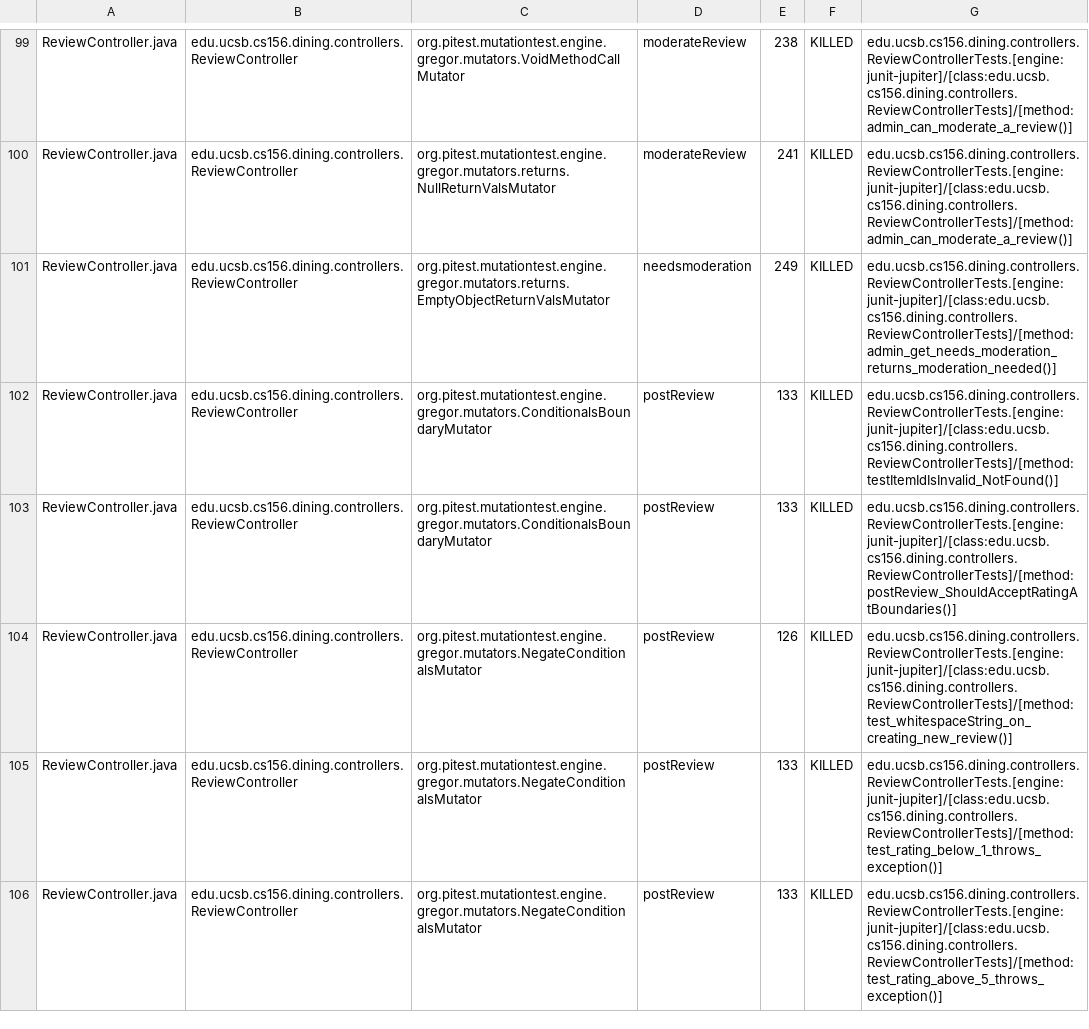
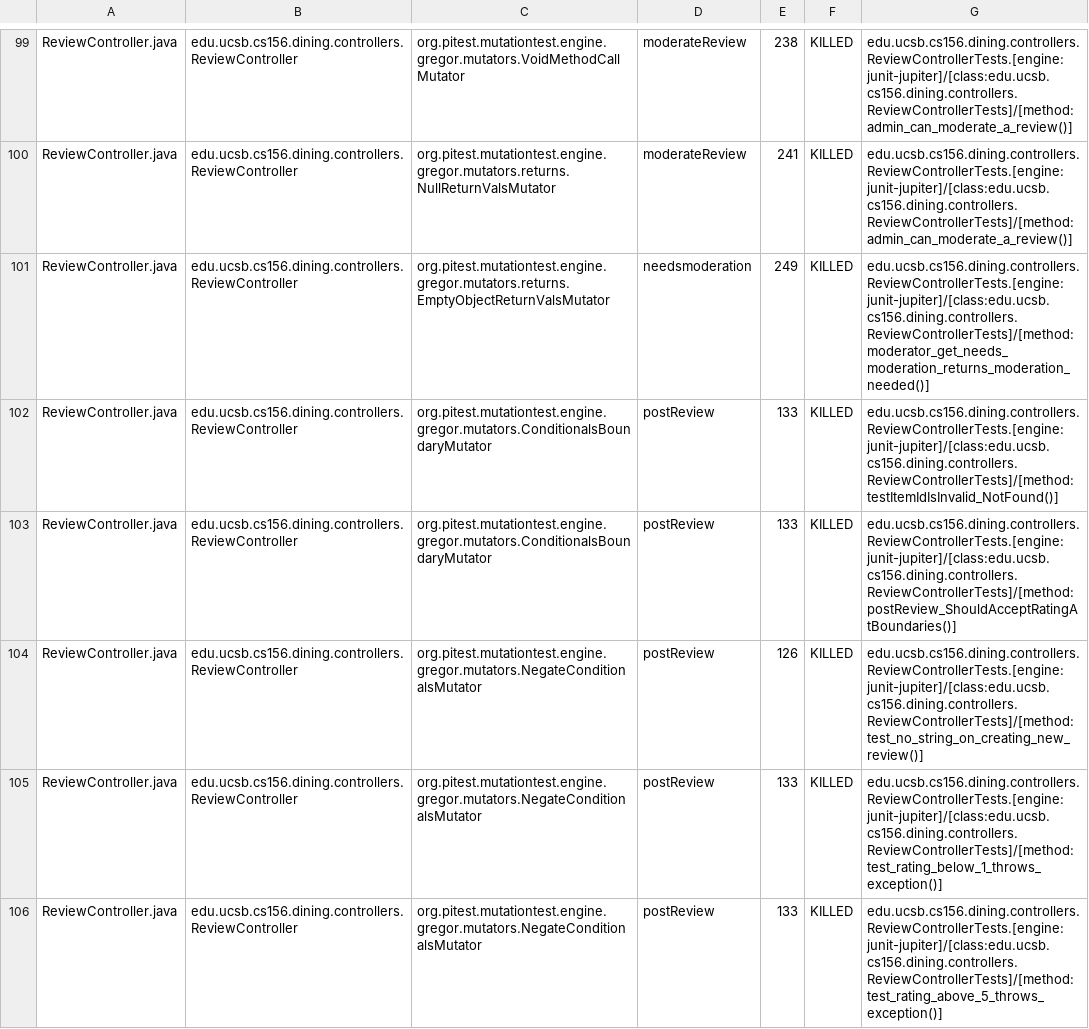
Before and after one commit to ucsb-cs156-f26/proj-dining-f26-08, a CSV file: pitest/mutations.csv, drawn as a sheet; only a part is shown, gaps mark what is left out; the diff covers the shown part only.

Commit message:
Deploying to gh-pages from @ ucsb-cs156-f26/proj-dining-f26-08@5f190d037069ab4839339243477db5312be6fb1d 🚀

```diff
--- a/pitest/mutations.csv
+++ b/pitest/mutations.csv
@@ -100,6 +100,6 @@ ReviewController.java,edu.ucsb.cs156.dining.controllers.ReviewController,org.pit
 ReviewController.java,edu.ucsb.cs156.dining.controllers.ReviewController,org.pitest.mutationtest.engine.gregor.mutators.returns.NullReturnValsMutator,moderateReview,241,KILLED,edu.ucsb.cs156.dining.controllers.ReviewControllerTests.[engine:junit-jupiter]/[class:edu.ucsb.cs156.dining.controllers.ReviewControllerTests]/[method:admin_can_moderate_a_review()]
-ReviewController.java,edu.ucsb.cs156.dining.controllers.ReviewController,org.pitest.mutationtest.engine.gregor.mutators.returns.EmptyObjectReturnValsMutator,needsmoderation,249,KILLED,edu.ucsb.cs156.dining.controllers.ReviewControllerTests.[engine:junit-jupiter]/[class:edu.ucsb.cs156.dining.controllers.ReviewControllerTests]/[method:admin_get_needs_moderation_returns_moderation_needed()]
+ReviewController.java,edu.ucsb.cs156.dining.controllers.ReviewController,org.pitest.mutationtest.engine.gregor.mutators.returns.EmptyObjectReturnValsMutator,needsmoderation,249,KILLED,edu.ucsb.cs156.dining.controllers.ReviewControllerTests.[engine:junit-jupiter]/[class:edu.ucsb.cs156.dining.controllers.ReviewControllerTests]/[method:moderator_get_needs_moderation_returns_moderation_needed()]
 ReviewController.java,edu.ucsb.cs156.dining.controllers.ReviewController,org.pitest.mutationtest.engine.gregor.mutators.ConditionalsBoundaryMutator,postReview,133,KILLED,edu.ucsb.cs156.dining.controllers.ReviewControllerTests.[engine:junit-jupiter]/[class:edu.ucsb.cs156.dining.controllers.ReviewControllerTests]/[method:testItemIdIsInvalid_NotFound()]
 ReviewController.java,edu.ucsb.cs156.dining.controllers.ReviewController,org.pitest.mutationtest.engine.gregor.mutators.ConditionalsBoundaryMutator,postReview,133,KILLED,edu.ucsb.cs156.dining.controllers.ReviewControllerTests.[engine:junit-jupiter]/[class:edu.ucsb.cs156.dining.controllers.ReviewControllerTests]/[method:postReview_ShouldAcceptRatingAtBoundaries()]
-ReviewController.java,edu.ucsb.cs156.dining.controllers.ReviewController,org.pitest.mutationtest.engine.gregor.mutators.NegateConditionalsMutator,postReview,126,KILLED,edu.ucsb.cs156.dining.controllers.ReviewControllerTests.[engine:junit-jupiter]/[class:edu.ucsb.cs156.dining.controllers.ReviewControllerTests]/[method:test_whitespaceString_on_creating_new_review()]
+ReviewController.java,edu.ucsb.cs156.dining.controllers.ReviewController,org.pitest.mutationtest.engine.gregor.mutators.NegateConditionalsMutator,postReview,126,KILLED,edu.ucsb.cs156.dining.controllers.ReviewControllerTests.[engine:junit-jupiter]/[class:edu.ucsb.cs156.dining.controllers.ReviewControllerTests]/[method:test_no_string_on_creating_new_review()]
 ReviewController.java,edu.ucsb.cs156.dining.controllers.ReviewController,org.pitest.mutationtest.engine.gregor.mutators.NegateConditionalsMutator,postReview,133,KILLED,edu.ucsb.cs156.dining.controllers.ReviewControllerTests.[engine:junit-jupiter]/[class:edu.ucsb.cs156.dining.controllers.ReviewControllerTests]/[method:test_rating_below_1_throws_exception()]
```
Also changed, not shown: 1 added row, 1 removed row and 44 edited cells elsewhere in this file, 27 other files.
